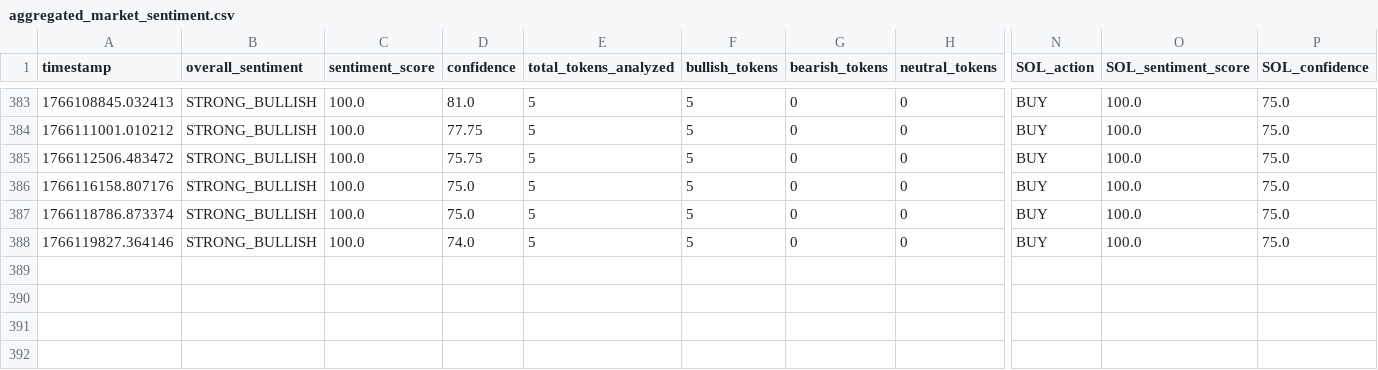
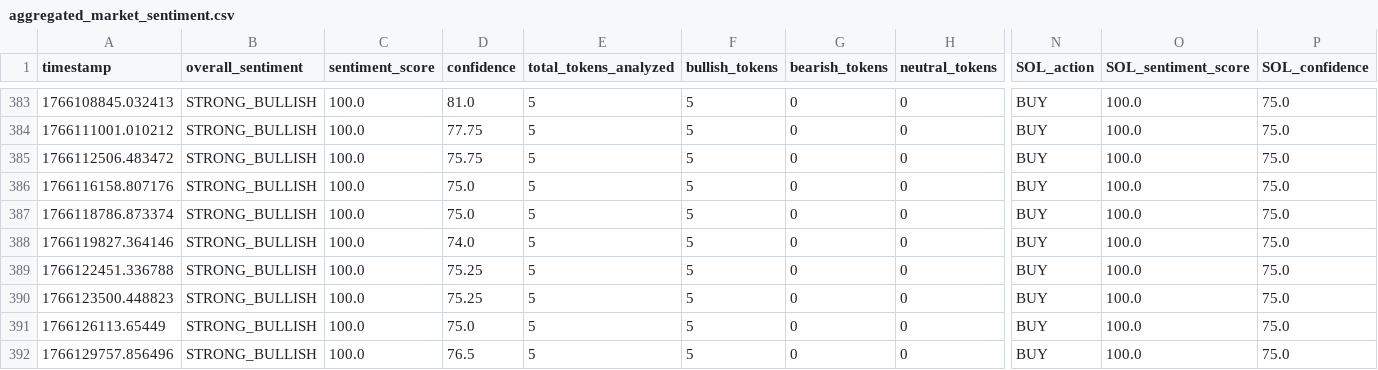
Before and after one commit to okorie22/Okorie-AI, a CSV file: agent-systems/itoro/src/data/charts/aggregated_market_sentiment.csv, drawn as a sheet; only a part is shown, gaps mark what is left out; rows hold the shown columns only; the diff names each change by its address in the sheet, - before the commit and + after, or states it on an @@ line.

```diff
--- a/agent-systems/itoro/src/data/charts/aggregated_market_sentiment.csv
+++ b/agent-systems/itoro/src/data/charts/aggregated_market_sentiment.csv
+row 389: 1766122451.336788 | STRONG_BULLISH | 100.0 | 75.25 | 5 | 5 | 0 | 0 | BUY | 100.0 | 75.0
+row 390: 1766123500.448823 | STRONG_BULLISH | 100.0 | 75.25 | 5 | 5 | 0 | 0 | BUY | 100.0 | 75.0
+row 391: 1766126113.65449 | STRONG_BULLISH | 100.0 | 75.0 | 5 | 5 | 0 | 0 | BUY | 100.0 | 75.0
+row 392: 1766129757.856496 | STRONG_BULLISH | 100.0 | 76.5 | 5 | 5 | 0 | 0 | BUY | 100.0 | 75.0
```
Also changed, not shown: agent-systems/itoro/src/data/charts/chart_analysis_BOME.csv, agent-systems/itoro/src/data/charts/chart_analysis_JTO.csv, 19 other files.
